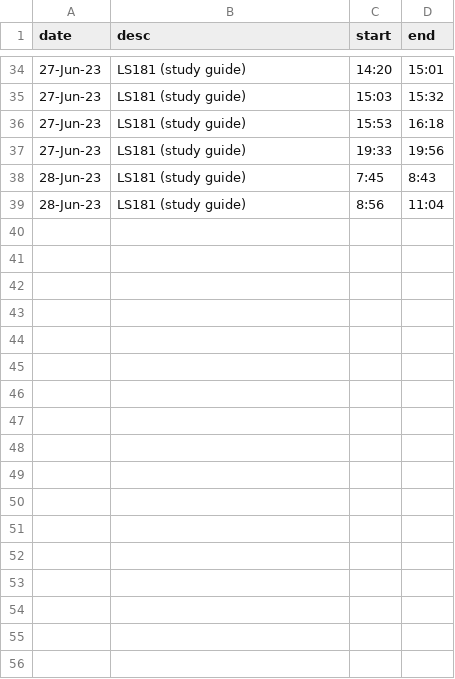
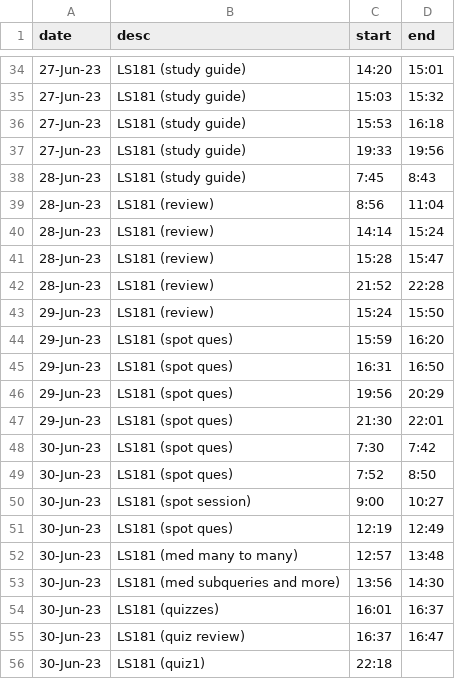
Before and after one commit to jjmchew/launchschool, a CSV file: ts.csv, drawn as a sheet; only a part is shown, gaps mark what is left out.

```diff
--- a/ts.csv
+++ b/ts.csv
@@ -38,2 +38,19 @@ date,desc,start,end
 28-Jun-23,LS181 (study guide),7:45,8:43
-28-Jun-23,LS181 (study guide),8:56,11:04
+28-Jun-23,LS181 (review),8:56,11:04
+28-Jun-23,LS181 (review),14:14,15:24
+28-Jun-23,LS181 (review),15:28,15:47
+28-Jun-23,LS181 (review),21:52,22:28
+29-Jun-23,LS181 (review),15:24,15:50
+29-Jun-23,LS181 (spot ques),15:59,16:20
+29-Jun-23,LS181 (spot ques),16:31,16:50
+29-Jun-23,LS181 (spot ques),19:56,20:29
+29-Jun-23,LS181 (spot ques),21:30,22:01
+30-Jun-23,LS181 (spot ques),7:30,7:42
+30-Jun-23,LS181 (spot ques),7:52,8:50
+30-Jun-23,LS181 (spot session),9:00,10:27
+30-Jun-23,LS181 (spot ques),12:19,12:49
+30-Jun-23,LS181 (med many to many),12:57,13:48
+30-Jun-23,LS181 (med subqueries and more),13:56,14:30
+30-Jun-23,LS181 (quizzes),16:01,16:37
+30-Jun-23,LS181 (quiz review),16:37,16:47
+30-Jun-23,LS181 (quiz1),22:18,
```
Also changed, not shown: 11 other files.
